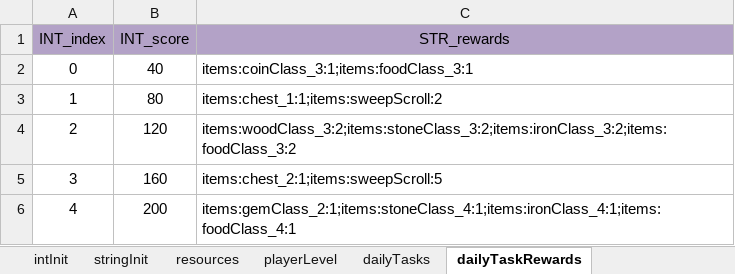
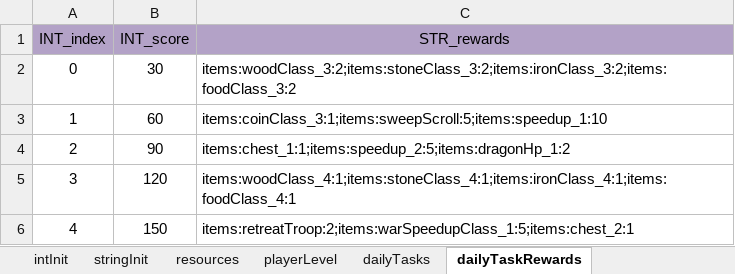
Before and after one commit to ModunZhang/dragonfall_client, an Excel workbook: Dragonfall/gameData/shared/PlayerInitData.xlsx, sheet dailyTaskRewards, drawn as a sheet; values as stored, in another font and other column widths than the file's, no borders; the diff names each change by its address in the sheet, - before the commit and + after, or states it on an @@ line.

```diff
--- a/Dragonfall/gameData/shared/PlayerInitData.xlsx (sheet dailyTaskRewards)
+++ b/Dragonfall/gameData/shared/PlayerInitData.xlsx (sheet dailyTaskRewards)
-B2 (INT_score): 40
+B2 (INT_score): 30
-C2 (STR_rewards): items:coinClass_3:1;items:foodClass_3:1
+C2 (STR_rewards): items:woodClass_3:2;items:stoneClass_3:2;items:ironClass_3:2;items:foodClass_3:2
-B3 (INT_score): 80
+B3 (INT_score): 60
-C3 (STR_rewards): items:chest_1:1;items:sweepScroll:2
+C3 (STR_rewards): items:coinClass_3:1;items:sweepScroll:5;items:speedup_1:10
-B4 (INT_score): 120
+B4 (INT_score): 90
-C4 (STR_rewards): items:woodClass_3:2;items:stoneClass_3:2;items:ironClass_3:2;items:foodClass_3:2
+C4 (STR_rewards): items:chest_1:1;items:speedup_2:5;items:dragonHp_1:2
-B5 (INT_score): 160
+B5 (INT_score): 120
-C5 (STR_rewards): items:chest_2:1;items:sweepScroll:5
+C5 (STR_rewards): items:woodClass_4:1;items:stoneClass_4:1;items:ironClass_4:1;items:foodClass_4:1
-B6 (INT_score): 200
+B6 (INT_score): 150
-C6 (STR_rewards): items:gemClass_2:1;items:stoneClass_4:1;items:ironClass_4:1;items:foodClass_4:1
+C6 (STR_rewards): items:retreatTroop:2;items:warSpeedupClass_1:5;items:chest_2:1
```
Also changed, not shown: Dragonfall/gameData/shared/AllianceMap.xlsx, Dragonfall/gameData/shared/DragonSkills.xlsx, 3 other files.
